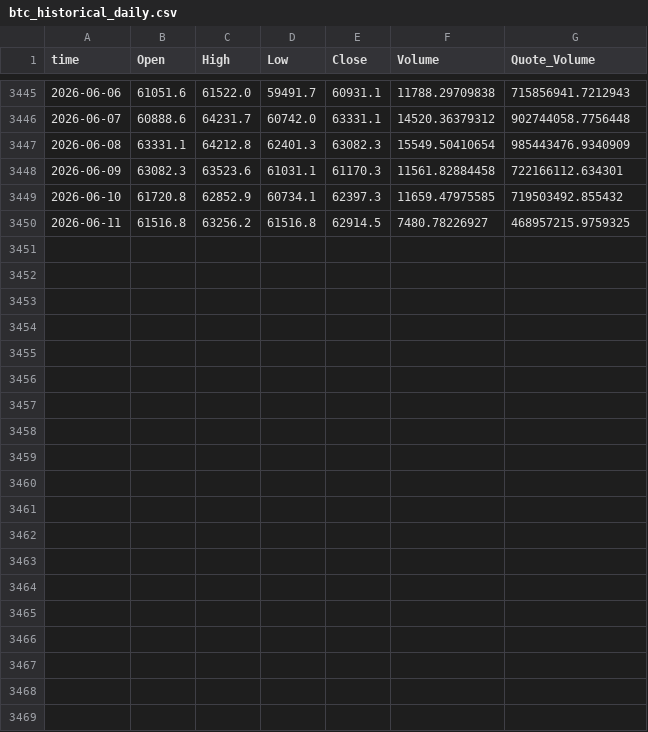
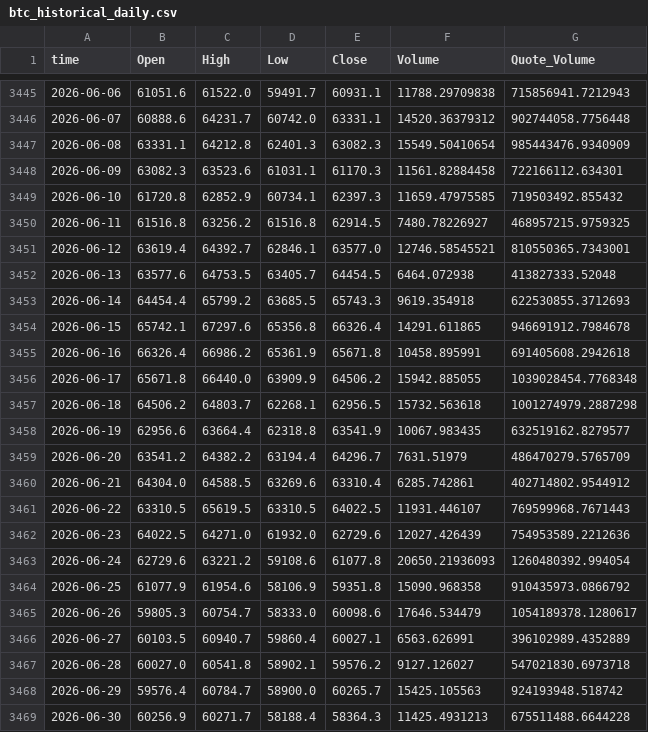
Before and after one commit to lmhopen/btc_analysis, a CSV file: data/btc_historical_daily.csv, drawn as a sheet; only a part is shown, gaps mark what is left out.

```diff
--- a/data/btc_historical_daily.csv
+++ b/data/btc_historical_daily.csv
@@ -3450 +3450,20 @@ time,Open,High,Low,Close,Volume,Quote_Volume
 2026-06-11,61516.8,63256.2,61516.8,62914.5,7480.78226927,468957215.9759325
+2026-06-12,63619.4,64392.7,62846.1,63577.0,12746.58545521,810550365.7343001
+2026-06-13,63577.6,64753.5,63405.7,64454.5,6464.072938,413827333.52048
+2026-06-14,64454.4,65799.2,63685.5,65743.3,9619.354918,622530855.3712693
+2026-06-15,65742.1,67297.6,65356.8,66326.4,14291.611865,946691912.7984678
+2026-06-16,66326.4,66986.2,65361.9,65671.8,10458.895991,691405608.2942618
+2026-06-17,65671.8,66440.0,63909.9,64506.2,15942.885055,1039028454.7768348
+2026-06-18,64506.2,64803.7,62268.1,62956.5,15732.563618,1001274979.2887298
+2026-06-19,62956.6,63664.4,62318.8,63541.9,10067.983435,632519162.8279577
+2026-06-20,63541.2,64382.2,63194.4,64296.7,7631.51979,486470279.5765709
+2026-06-21,64304.0,64588.5,63269.6,63310.4,6285.742861,402714802.9544912
+2026-06-22,63310.5,65619.5,63310.5,64022.5,11931.446107,769599968.7671443
+2026-06-23,64022.5,64271.0,61932.0,62729.6,12027.426439,754953589.2212636
+2026-06-24,62729.6,63221.2,59108.6,61077.8,20650.21936093,1260480392.994054
+2026-06-25,61077.9,61954.6,58106.9,59351.8,15090.968358,910435973.0866792
+2026-06-26,59805.3,60754.7,58333.0,60098.6,17646.534479,1054189378.1280617
+2026-06-27,60103.5,60940.7,59860.4,60027.1,6563.626991,396102989.4352889
+2026-06-28,60027.0,60541.8,58902.1,59576.2,9127.126027,547021830.6973718
+2026-06-29,59576.4,60784.7,58900.0,60265.7,15425.105563,924193948.518742
+2026-06-30,60256.9,60271.7,58188.4,58364.3,11425.4931213,675511488.6644228
```
Also changed, not shown: data/cvdd.csv, data/mvrv_zscore.csv, 4 other files.
